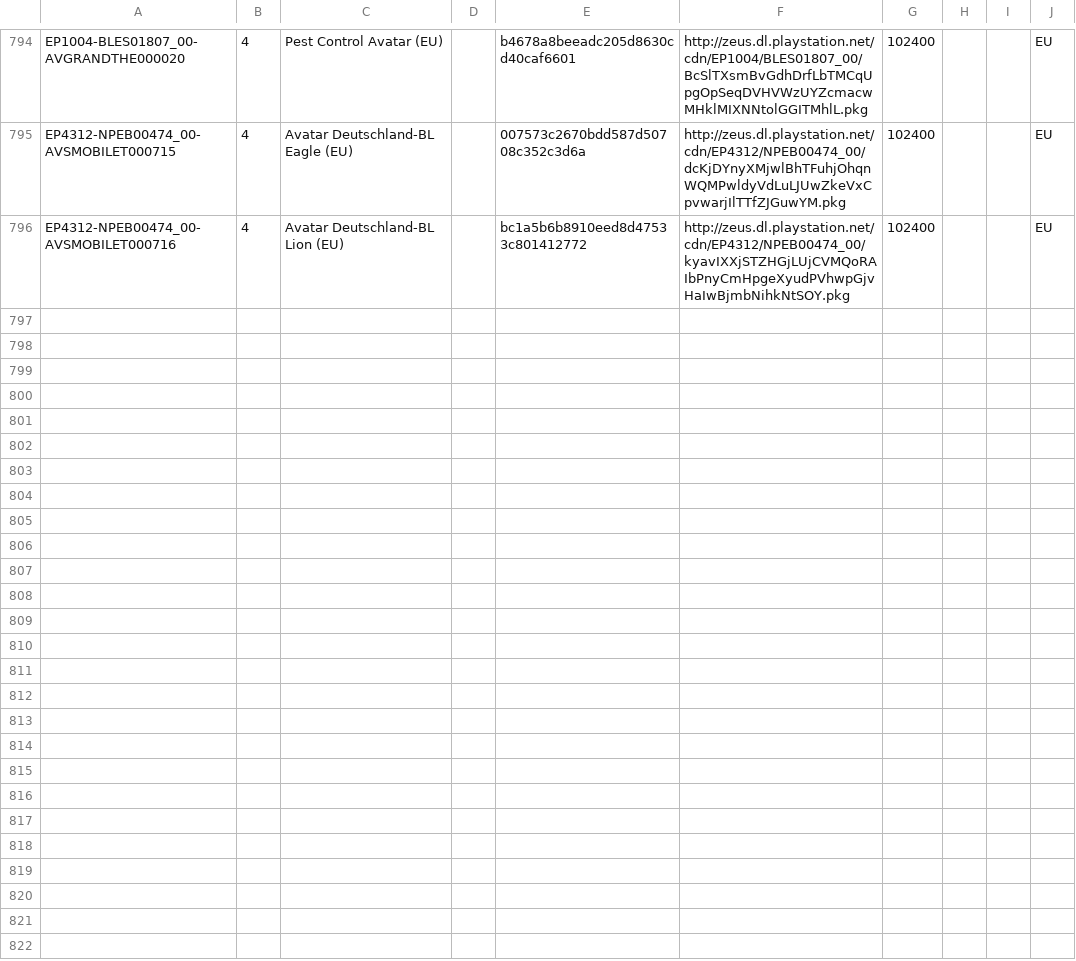
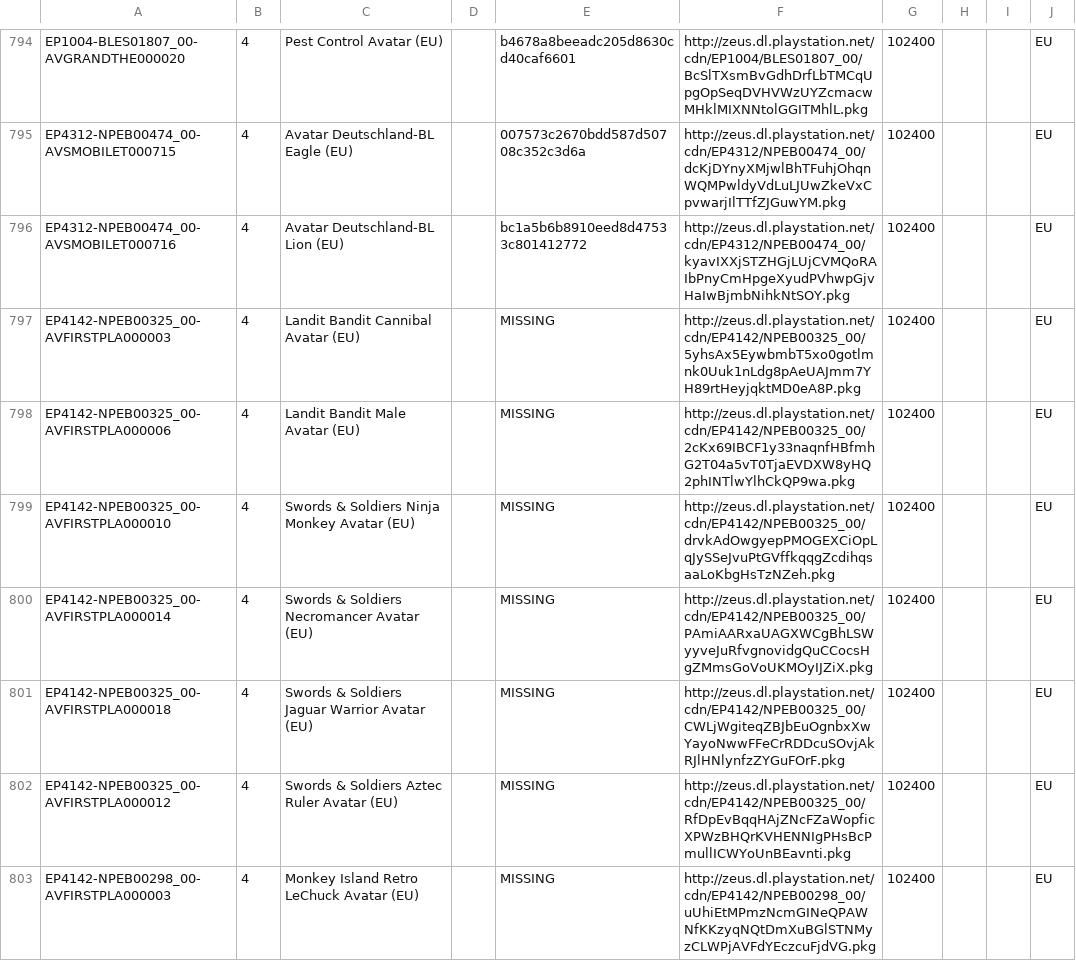
Before and after one commit to jy95/pkgi-ps3-nopaystation, a CSV file: output/pkgi_avatars_pending.csv, drawn as a sheet; only a part is shown, gaps mark what is left out.

```diff
--- a/output/pkgi_avatars_pending.csv
+++ b/output/pkgi_avatars_pending.csv
@@ -796 +796,8 @@ EP4312-NPEB00474_00-AVSMOBILET000715;4;Avatar Deutschland-BL Eagle (EU);;007573c
 EP4312-NPEB00474_00-AVSMOBILET000716;4;Avatar Deutschland-BL Lion (EU);;bc1a5b6b8910eed8d47533c801412772;http://zeus.dl.playstation.net/cdn/EP4312/NPEB00474_00/kyavIXXjSTZHGjLUjCVMQoRAIbPnyCmHpgeXyudPVhwpGjvHaIwBjmbNihkNtSOY.pkg;102400;;;EU
+EP4142-NPEB00325_00-AVFIRSTPLA000003;4;Landit Bandit Cannibal Avatar (EU);;MISSING;http://zeus.dl.playstation.net/cdn/EP4142/NPEB00325_00/5yhsAx5EywbmbT5xo0gotlmnk0Uuk1nLdg8pAeUAJmm7YH89rtHeyjqktMD0eA8P.pkg;102400;;;EU
+EP4142-NPEB00325_00-AVFIRSTPLA000006;4;Landit Bandit Male Avatar (EU);;MISSING;http://zeus.dl.playstation.net/cdn/EP4142/NPEB00325_00/2cKx69IBCF1y33naqnfHBfmhG2T04a5vT0TjaEVDXW8yHQ2phINTlwYlhCkQP9wa.pkg;102400;;;EU
+EP4142-NPEB00325_00-AVFIRSTPLA000010;4;Swords & Soldiers Ninja Monkey Avatar (EU);;MISSING;http://zeus.dl.playstation.net/cdn/EP4142/NPEB00325_00/drvkAdOwgyepPMOGEXCiOpLqJySSeJvuPtGVffkqqgZcdihqsaaLoKbgHsTzNZeh.pkg;102400;;;EU
+EP4142-NPEB00325_00-AVFIRSTPLA000014;4;Swords & Soldiers Necromancer Avatar (EU);;MISSING;http://zeus.dl.playstation.net/cdn/EP4142/NPEB00325_00/PAmiAARxaUAGXWCgBhLSWyyveJuRfvgnovidgQuCCocsHgZMmsGoVoUKMOyIJZiX.pkg;102400;;;EU
+EP4142-NPEB00325_00-AVFIRSTPLA000018;4;Swords & Soldiers Jaguar Warrior Avatar (EU);;MISSING;http://zeus.dl.playstation.net/cdn/EP4142/NPEB00325_00/CWLjWgiteqZBJbEuOgnbxXwYayoNwwFFeCrRDDcuSOvjAkRJlHNlynfzZYGuFOrF.pkg;102400;;;EU
+EP4142-NPEB00325_00-AVFIRSTPLA000012;4;Swords & Soldiers Aztec Ruler Avatar (EU);;MISSING;http://zeus.dl.playstation.net/cdn/EP4142/NPEB00325_00/RfDpEvBqqHAjZNcFZaWopficXPWzBHQrKVHENNIgPHsBcPmullICWYoUnBEavnti.pkg;102400;;;EU
+EP4142-NPEB00298_00-AVFIRSTPLA000003;4;Monkey Island Retro LeChuck Avatar (EU);;MISSING;http://zeus.dl.playstation.net/cdn/EP4142/NPEB00298_00/uUhiEtMPmzNcmGINeQPAWNfKKzyqNQtDmXuBGlSTNMyzCLWPjAVFdYEczcuFjdVG.pkg;102400;;;EU
```
Also changed, not shown: input/pending_PS3_AVATARS.tsv, 1 other file.
